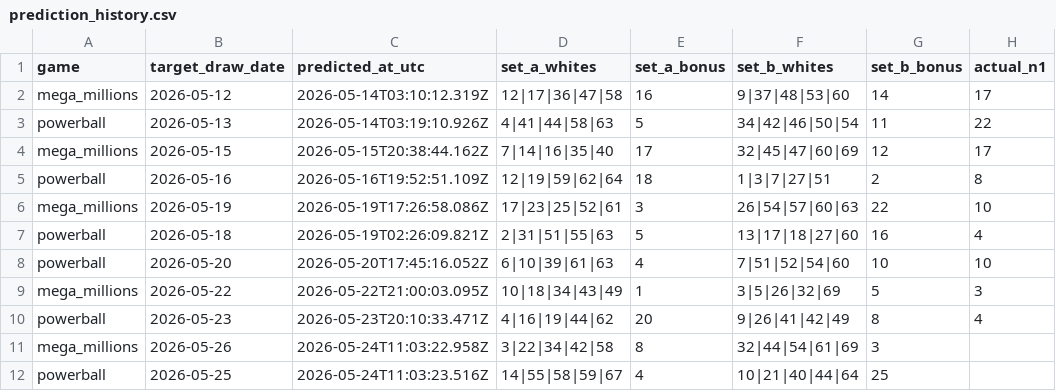
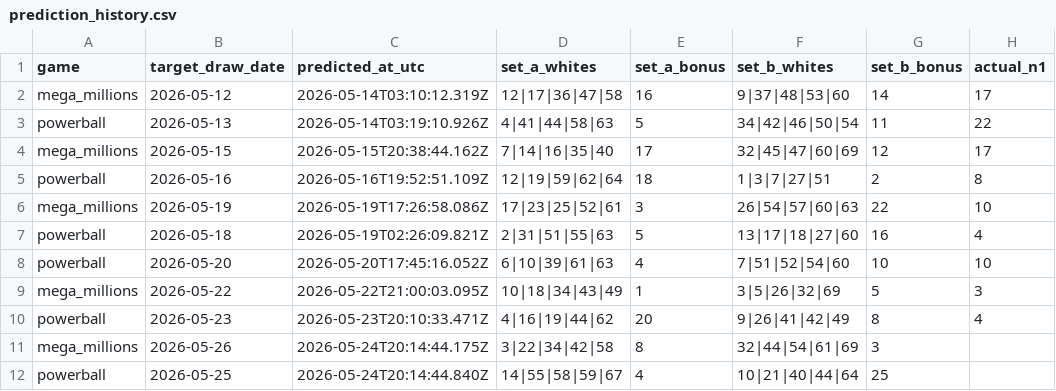
Before and after one commit to currygohan/currygohan-predictor, a CSV file: data/prediction_history.csv, drawn as a sheet; only a part is shown; the diff names each change by its address in the sheet, - before the commit and + after, or states it on an @@ line.

```diff
--- a/data/prediction_history.csv
+++ b/data/prediction_history.csv
-C11 (predicted_at_utc): 2026-05-24T11:03:22.958Z
+C11 (predicted_at_utc): 2026-05-24T20:14:44.175Z
-C12 (predicted_at_utc): 2026-05-24T11:03:23.516Z
+C12 (predicted_at_utc): 2026-05-24T20:14:44.840Z
```
